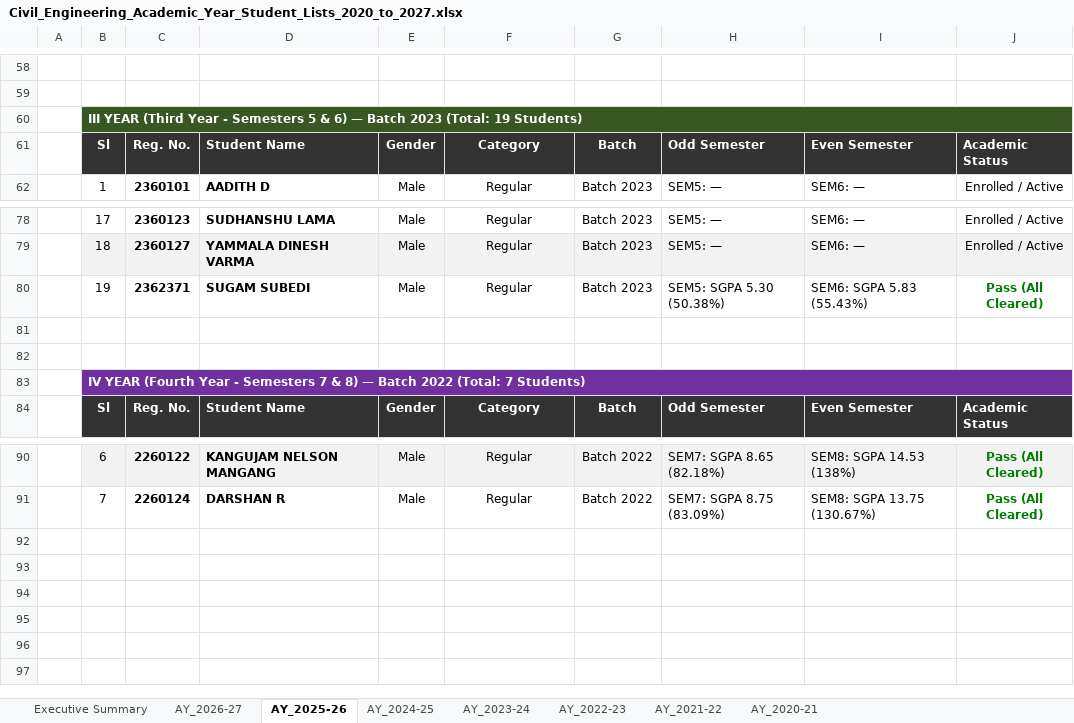
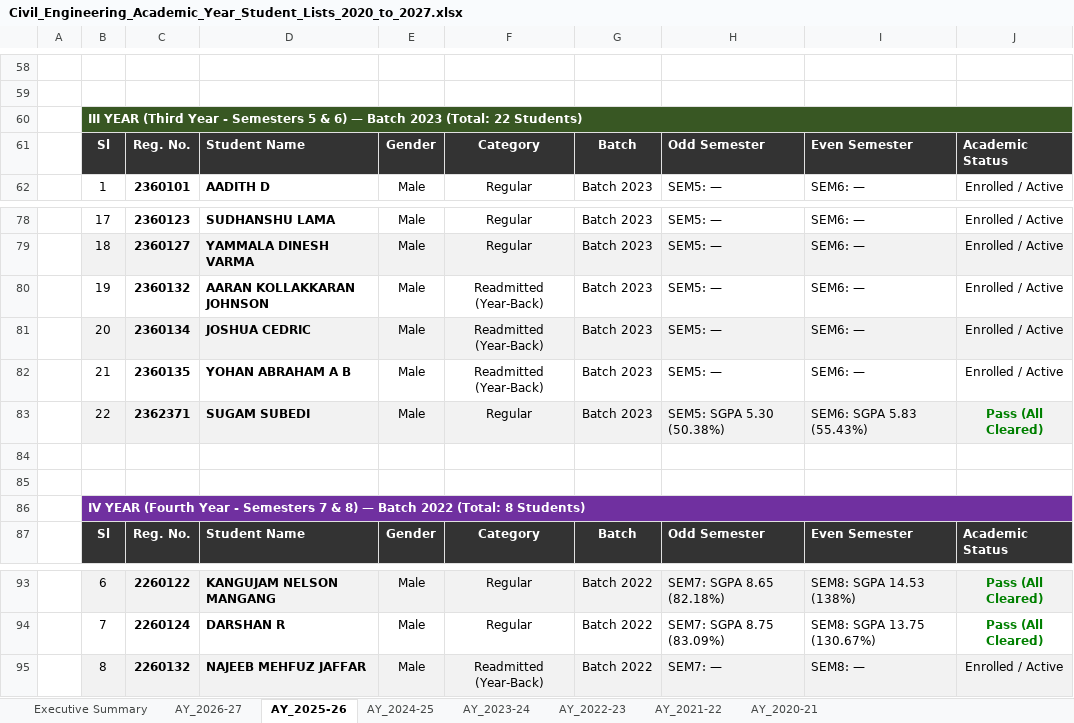
Before and after one commit to PradhanArpan/NBA_StudentProgression, an Excel workbook: Civil_Engineering_Academic_Year_Student_Lists_2020_to_2027.xlsx, sheet AY_2025-26, drawn as a sheet; only a part is shown, gaps mark what is left out; values as stored, in another font and other column widths than the file's, no borders; addresses are those after the commit; the diff names each change by its address in the sheet, - before the commit and + after, or states it on an @@ line.

Commit message:
feat: Add progression status & year-back lineage manager in student modal and enforce junior batch transfer logic

```diff
--- a/Civil_Engineering_Academic_Year_Student_Lists_2020_to_2027.xlsx (sheet AY_2025-26)
+++ b/Civil_Engineering_Academic_Year_Student_Lists_2020_to_2027.xlsx (sheet AY_2025-26)
-B60: …2023 (Total: 19 Students)
+B60: …2023 (Total: 22 Students)
+row 80:  | 19 | 2360132 | AARAN KOLLAKKARAN JOHNSON | Male | Readmitted (Year-Back) | Batch 2023 | SEM5: — | SEM6: — | Enrolled / Active
+row 81:  | 20 | 2360134 | JOSHUA CEDRIC | Male | Readmitted (Year-Back) | Batch 2023 | SEM5: — | SEM6: — | Enrolled / Active
+row 82:  | 21 | 2360135 | YOHAN ABRAHAM A B | Male | Readmitted (Year-Back) | Batch 2023 | SEM5: — | SEM6: — | Enrolled / Active
-B83: 19
+B83: 22
-B83:J83 fill: none
+B83:J83 fill: #F2F2F2
-B86: …2022 (Total: 7 Students)
+B86: …2022 (Total: 8 Students)
+row 95:  | 8 | 2260132 | NAJEEB MEHFUZ JAFFAR | Male | Readmitted (Year-Back) | Batch 2022 | SEM7: — | SEM8: — | Enrolled / Active
```
Also changed, not shown: sheet AY_2024-25, sheet AY_2023-24, sheet AY_2022-23, sheet AY_2026-27, sheet Executive Summary, sheet AY_2021-22, 1 more sheet, public/Civil_Engineering_Academic_Year_Student_Lists_2020_to_2027.xlsx, 2 other files.
